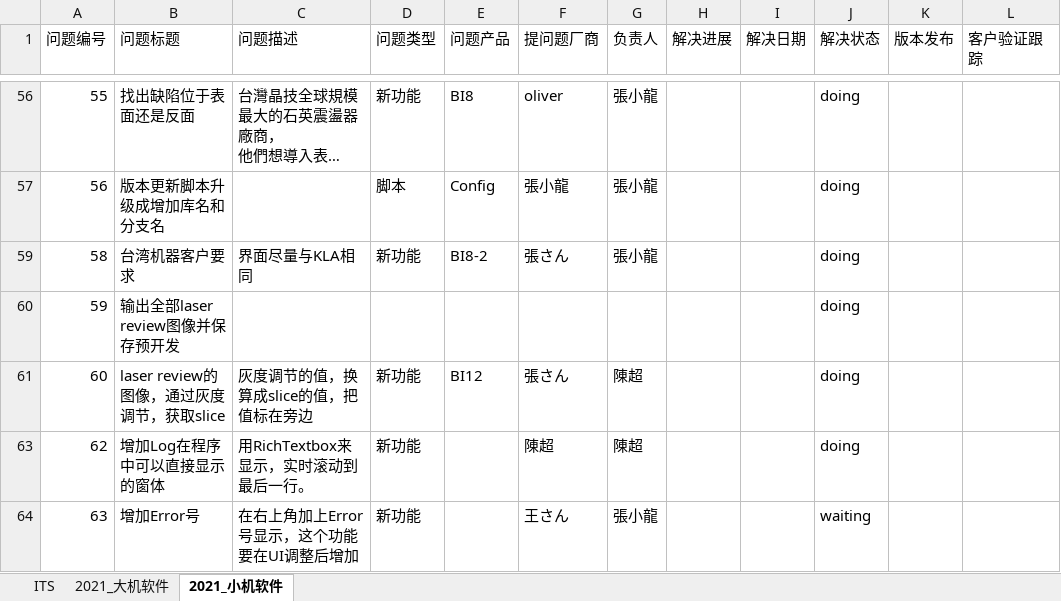
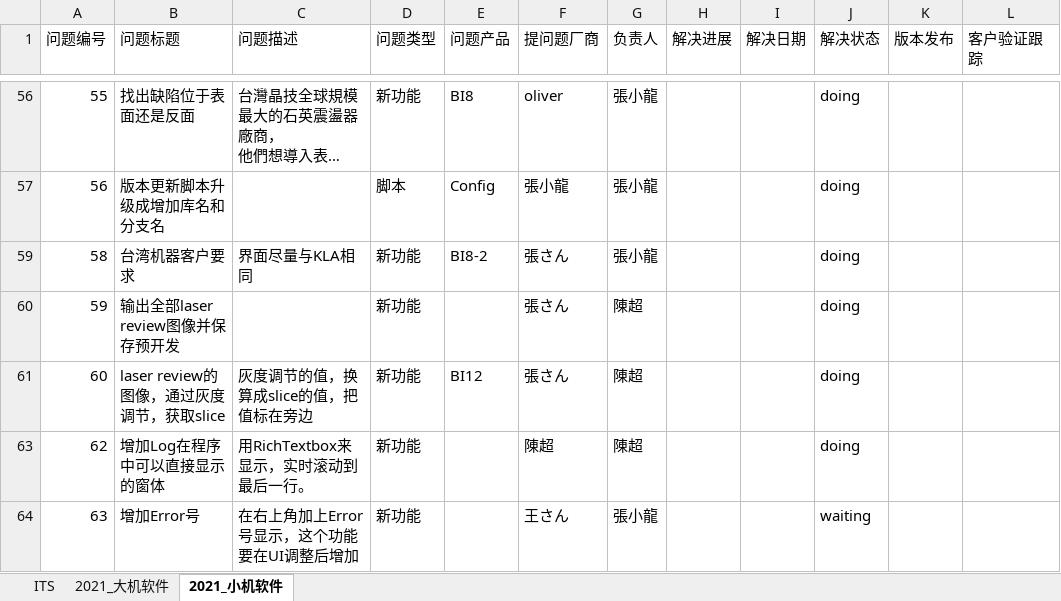
Before and after one commit to longqijun/ITS, an Excel workbook: ITS.xlsx, sheet 2021_小机软件, drawn as a sheet; only a part is shown, gaps mark what is left out; long unchanged cells end in …; values as stored, in another font and other column widths than the file's, no borders; the diff names each change by its address in the sheet, - before the commit and + after, or states it on an @@ line.

Commit message:
update

```diff
--- a/ITS.xlsx (sheet 2021_小机软件)
+++ b/ITS.xlsx (sheet 2021_小机软件)
-D60 (问题类型): (empty)
+D60 (问题类型): 新功能
-F60 (提问题厂商): (empty)
+F60 (提问题厂商): 張さん
-G60 (负责人): (empty)
+G60 (负责人): 陳超
```
